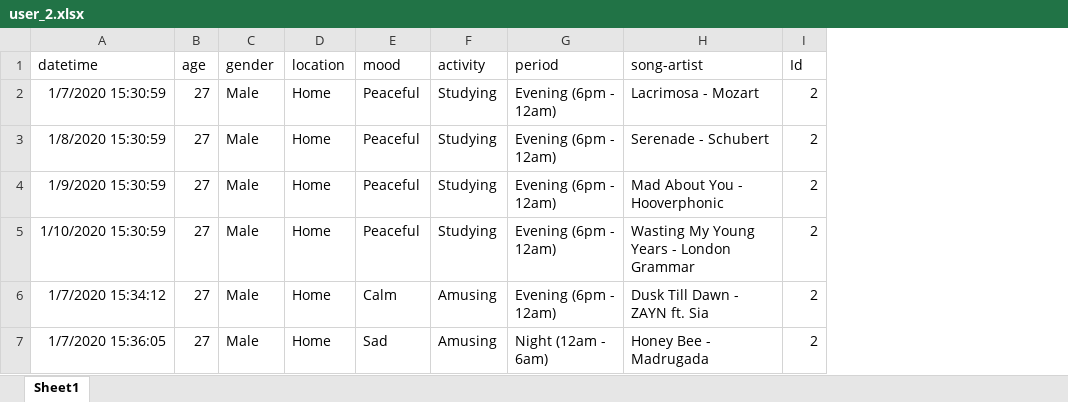
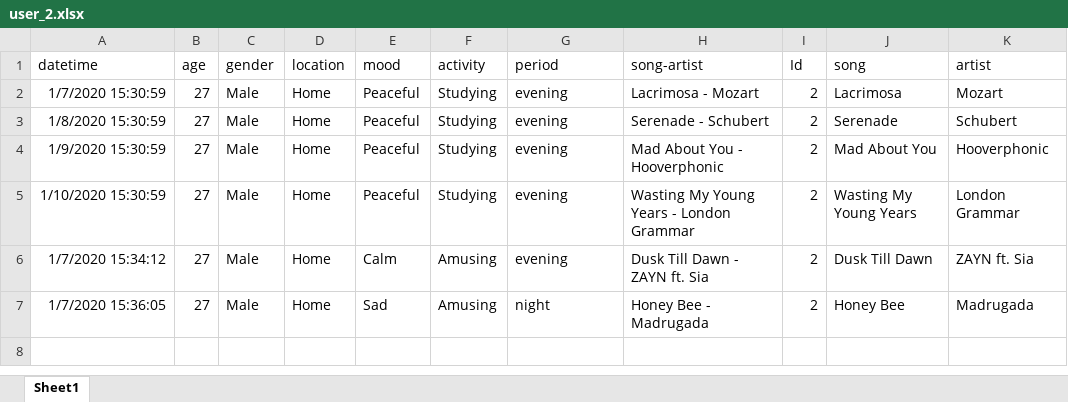
Before and after one commit to epistimi4/emotion_based_music_recomendation, an Excel workbook: Business Analysis/data/user_2.xlsx, sheet Sheet1, drawn as a sheet; values as stored, in another font and other column widths than the file's, no borders; the diff names each change by its address in the sheet, - before the commit and + after, or states it on an @@ line.

```diff
--- a/Business Analysis/data/user_2.xlsx (sheet Sheet1)
+++ b/Business Analysis/data/user_2.xlsx (sheet Sheet1)
+column J (song), rows 2-7: Lacrimosa | Serenade | Mad About You | Wasting My Young Years | Dusk Till Dawn | Honey Bee
+column K (artist), rows 2-7: Mozart | Schubert | Hooverphonic | London Grammar | ZAYN ft. Sia | Madrugada
-G2:G6 (period): Evening (6pm - 12am)
+G2:G6 (period): evening
-G7 (period): Night (12am - 6am)
+G7 (period): night
```
Also changed, not shown: Business Analysis/data/user_1.xlsx, Business Analysis/data/user_3.xlsx, 1 other file.
